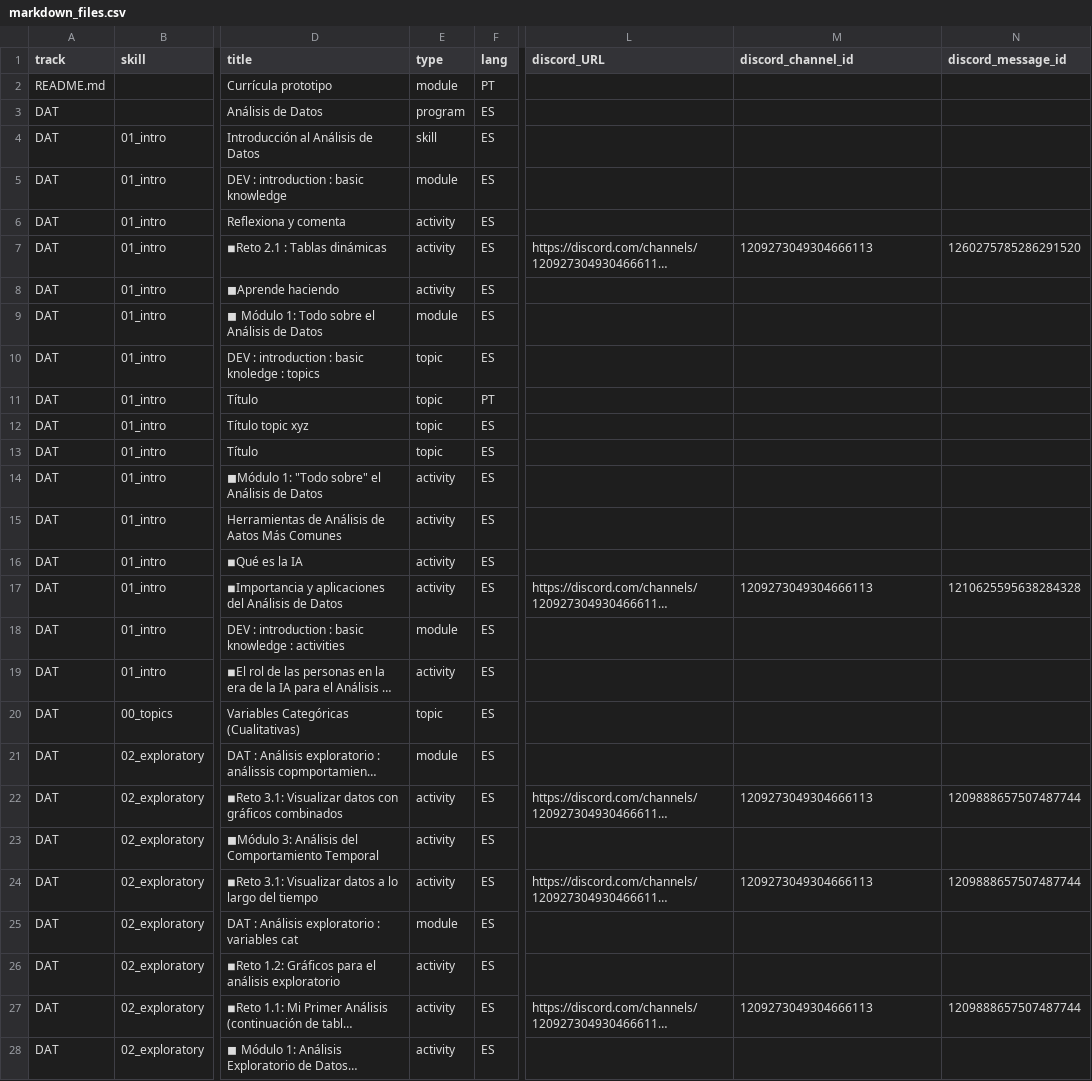
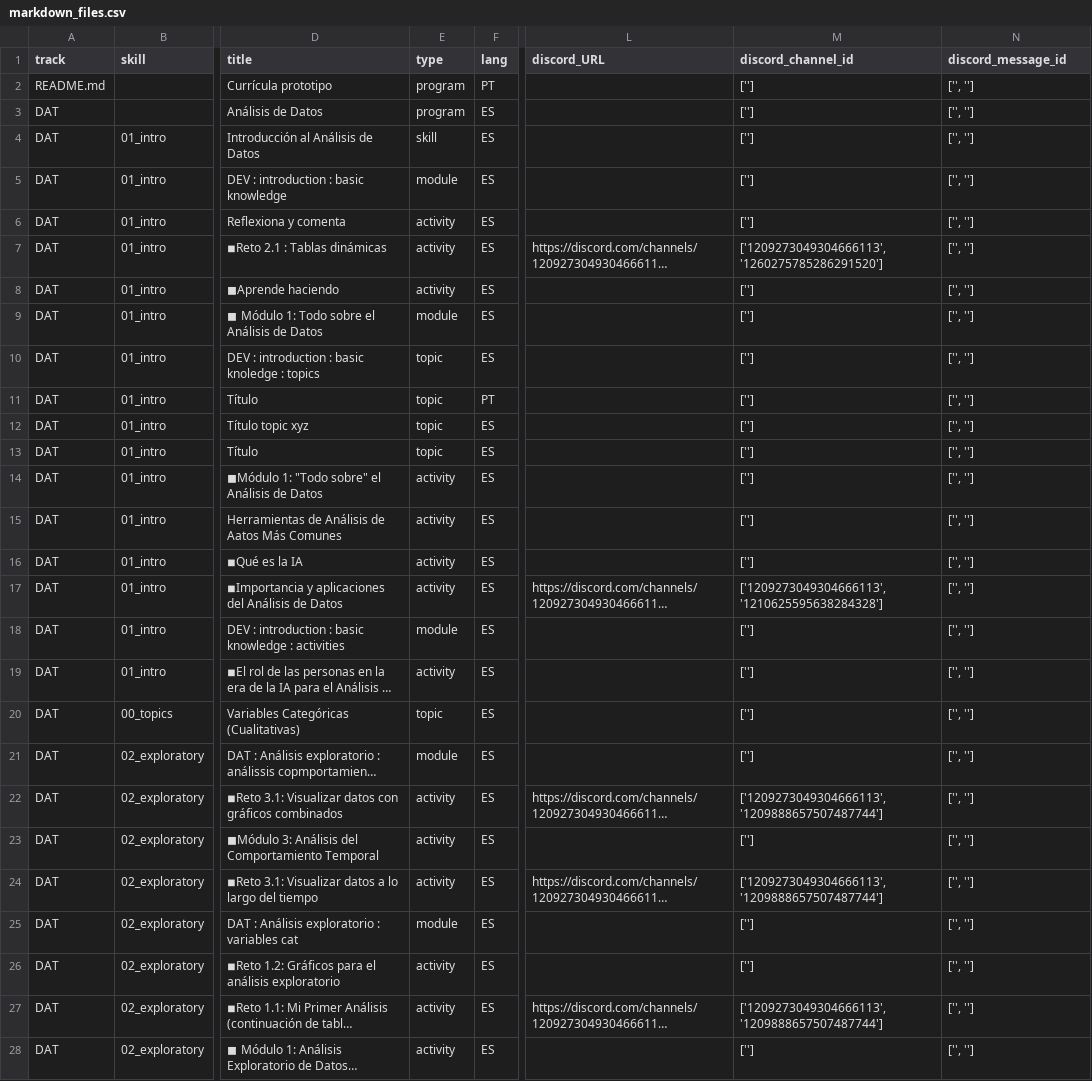
Before and after one commit to Laboratoria/digitaljumpstart-curriculum, a CSV file: markdown_files.csv, drawn as a sheet; only a part is shown, gaps mark what is left out; long unchanged cells end in …; the diff covers the shown part only; the diff names each change by its address in the sheet, - before the commit and + after, or states it on an @@ line.

```diff
--- a/markdown_files.csv
+++ b/markdown_files.csv
-E2 (type): module
+E2 (type): program
-M2:M6 (discord_channel_id): (empty)
+M2:M6 (discord_channel_id): ['']
-N2:N6 (discord_message_id): (empty)
+N2:N6 (discord_message_id): ['', '']
-M7 (discord_channel_id): 1209273049304666113
+M7 (discord_channel_id): ['1209273049304666113', '1260275785286291520']
-N7 (discord_message_id): 1260275785286291520
+N7 (discord_message_id): ['', '']
-M8:M16 (discord_channel_id): (empty)
+M8:M16 (discord_channel_id): ['']
-N8:N16 (discord_message_id): (empty)
+N8:N16 (discord_message_id): ['', '']
-M17 (discord_channel_id): 1209273049304666113
+M17 (discord_channel_id): ['1209273049304666113', '1210625595638284328']
-N17 (discord_message_id): 1210625595638284328
+N17 (discord_message_id): ['', '']
-M18:M21 (discord_channel_id): (empty)
+M18:M21 (discord_channel_id): ['']
-N18:N21 (discord_message_id): (empty)
+N18:N21 (discord_message_id): ['', '']
-M22 (discord_channel_id): 1209273049304666113
+M22 (discord_channel_id): ['1209273049304666113', '1209888657507487744']
-N22 (discord_message_id): 1209888657507487744
+N22 (discord_message_id): ['', '']
-M23 (discord_channel_id): (empty)
+M23 (discord_channel_id): ['']
-N23 (discord_message_id): (empty)
+N23 (discord_message_id): ['', '']
-M24 (discord_channel_id): 1209273049304666113
+M24 (discord_channel_id): ['1209273049304666113', '1209888657507487744']
-N24 (discord_message_id): 1209888657507487744
+N24 (discord_message_id): ['', '']
-M25:M26 (discord_channel_id): (empty)
+M25:M26 (discord_channel_id): ['']
-N25:N26 (discord_message_id): (empty)
+N25:N26 (discord_message_id): ['', '']
-M27 (discord_channel_id): 1209273049304666113
+M27 (discord_channel_id): ['1209273049304666113', '1209888657507487744']
-N27 (discord_message_id): 1209888657507487744
+N27 (discord_message_id): ['', '']
-M28 (discord_channel_id): (empty)
+M28 (discord_channel_id): ['']
-N28 (discord_message_id): (empty)
+N28 (discord_message_id): ['', '']
```
Also changed, not shown: 118 edited cells elsewhere in this file, 2 other files.
